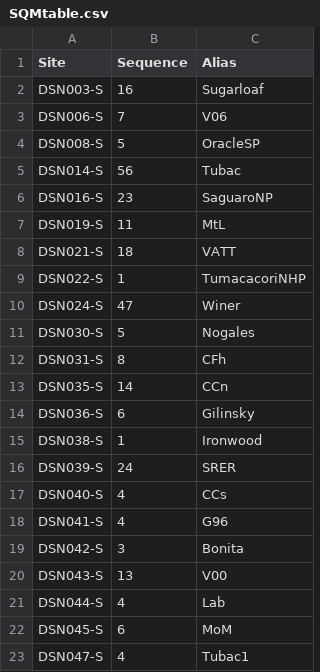
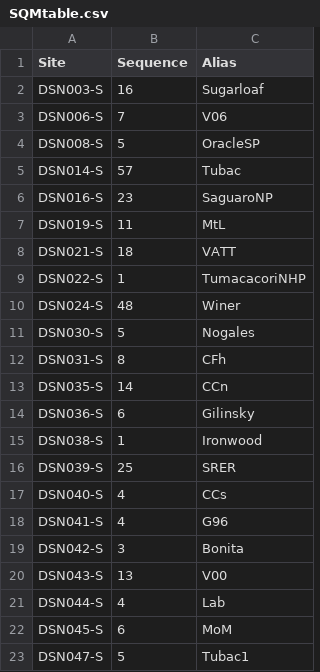
Before and after one commit to soazcomms/soazcomms.github.io, a CSV file: DSNdata/SQMtable.csv, drawn as a sheet.

```diff
--- a/DSNdata/SQMtable.csv
+++ b/DSNdata/SQMtable.csv
@@ -4,3 +4,3 @@ DSN006-S,7,V06
 DSN008-S,5,OracleSP
-DSN014-S,56,Tubac
+DSN014-S,57,Tubac
 DSN016-S,23,SaguaroNP
@@ -9,3 +9,3 @@ DSN021-S,18,VATT
 DSN022-S,1,TumacacoriNHP
-DSN024-S,47,Winer
+DSN024-S,48,Winer
 DSN030-S,5,Nogales
@@ -15,3 +15,3 @@ DSN036-S,6,Gilinsky
 DSN038-S,1,Ironwood
-DSN039-S,24,SRER
+DSN039-S,25,SRER
 DSN040-S,4,CCs
@@ -22,2 +22,2 @@ DSN044-S,4,Lab
 DSN045-S,6,MoM
-DSN047-S,4,Tubac1
+DSN047-S,5,Tubac1
```
Also changed, not shown: 5 other files.
